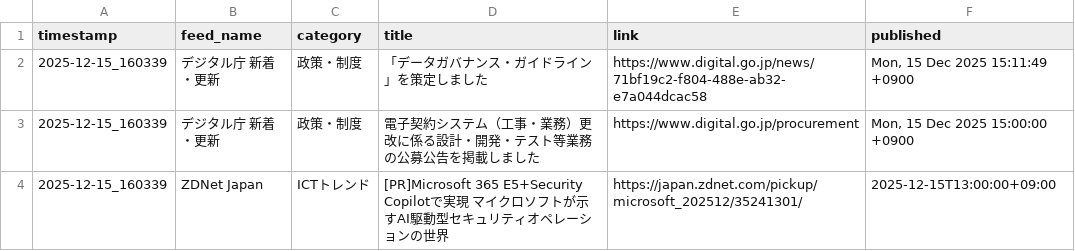
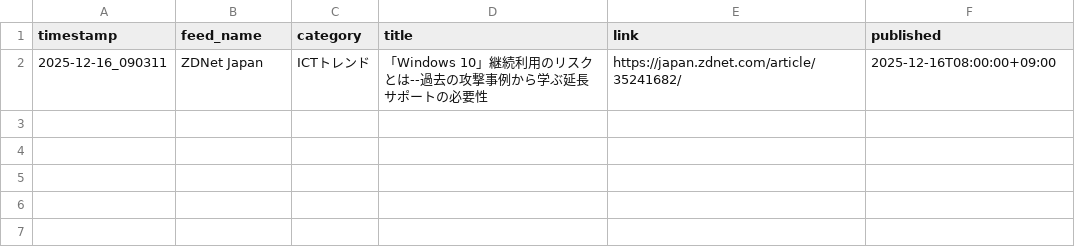
Before and after one commit to Keita50/rss_monitor, a CSV file: data/latest.csv, drawn as a sheet.

```diff
--- a/data/latest.csv
+++ b/data/latest.csv
@@ -1,4 +1,2 @@
 timestamp,feed_name,category,title,link,published
-2025-12-15_160339,デジタル庁 新着・更新,政策・制度,「データガバナンス・ガイドライン」を策定しました,https://www.digital.go.jp/news/71bf19c2-f804-488e-ab32-e7a044dcac58,"Mon, 15 Dec 2025 15:11:49 +0900"
-2025-12-15_160339,デジタル庁 新着・更新,政策・制度,電子契約システム（工事・業務）更改に係る設計・開発・テスト等業務の公募公告を掲載しました,https://www.digital.go.jp/procurement,"Mon, 15 Dec 2025 15:00:00 +0900"
-2025-12-15_160339,ZDNet Japan,ICTトレンド,[PR]Microsoft 365 E5+Security Copilotで実現 マイクロソフトが示すAI駆動型セキュリティオペレーションの世界,https://japan.zdnet.com/pickup/microsoft_202512/35241301/,2025-12-15T13:00:00+09:00
+2025-12-16_090311,ZDNet Japan,ICTトレンド,「Windows 10」継続利用のリスクとは--過去の攻撃事例から学ぶ延長サポートの必要性,https://japan.zdnet.com/article/35241682/,2025-12-16T08:00:00+09:00
```
Also changed, not shown: 2 other files.
